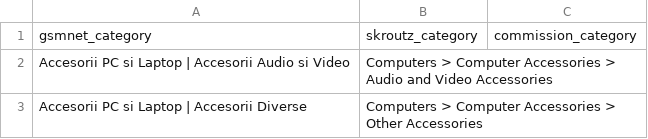
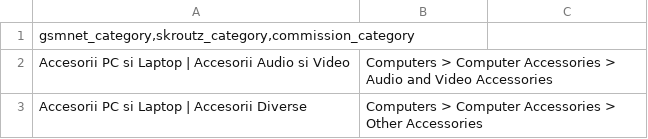
Before and after one commit to koubsolutions-cpu/emag-feed, a CSV file: skroutz_category_mapping.csv, drawn as a sheet; only a part is shown; removed rows and columns are numbered as before the commit, all else as after; the diff names each change by its address in the sheet, - before the commit and + after, or states it on an @@ line.

Commit message:
Update skroutz_category_mapping.csv

```diff
--- a/skroutz_category_mapping.csv
+++ b/skroutz_category_mapping.csv
-row 1: gsmnet_category | skroutz_category | commission_category
+row 1: gsmnet_category,skroutz_category,commission_category
```
